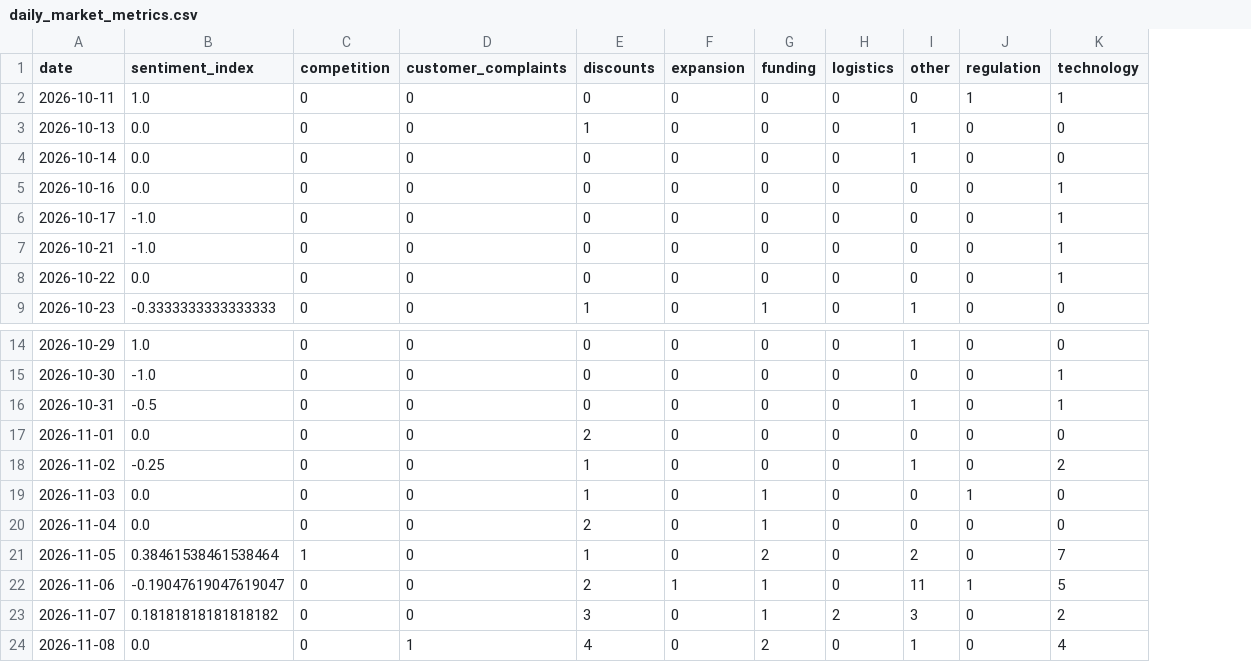
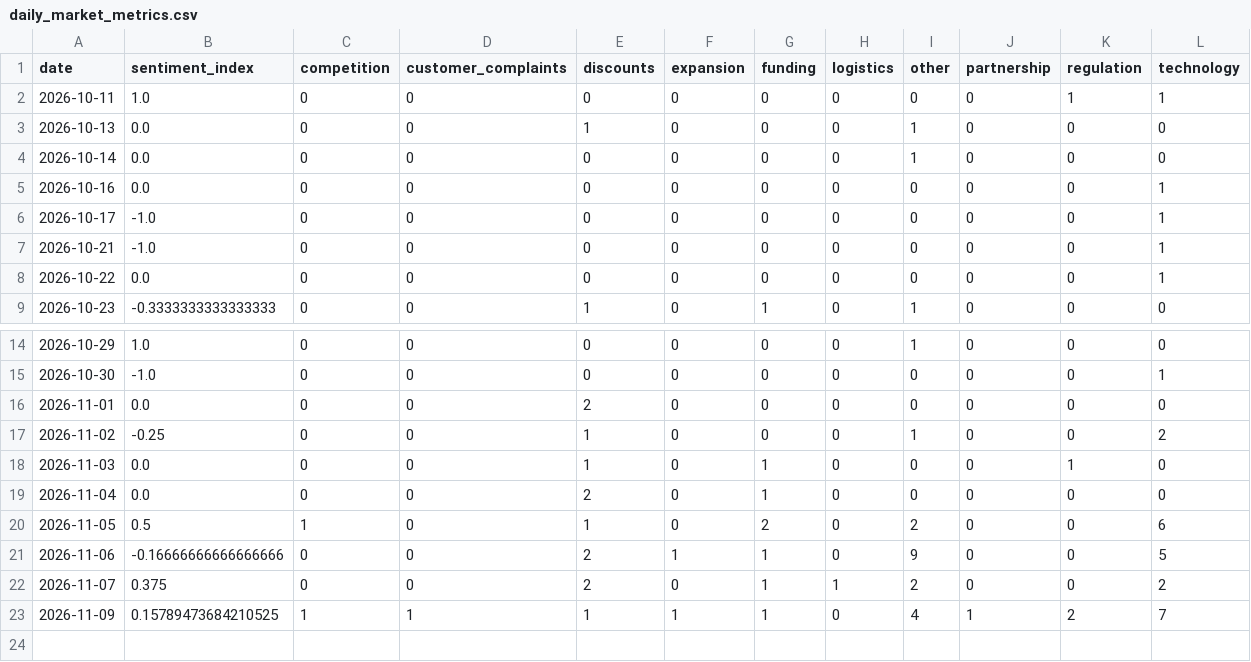
Before and after one commit to akanksha726/Infosys-Springboard, a CSV file: data/processed/daily_market_metrics.csv, drawn as a sheet; only a part is shown, gaps mark what is left out; removed rows and columns are numbered as before the commit, all else as after; the diff names each change by its address in the sheet, - before the commit and + after, or states it on an @@ line.

```diff
--- a/data/processed/daily_market_metrics.csv
+++ b/data/processed/daily_market_metrics.csv
+column J (partnership), rows 2-9: all 0; rows 14-22: all 0
-row 16: 2026-10-31 | -0.5 | 0 | 0 | 0 | 0 | 0 | 0 | 1 | 0 | 1
-B20 (sentiment_index): 0.38461538461538464
+B20 (sentiment_index): 0.5
-L20 (technology): 7
+L20 (technology): 6
-B21 (sentiment_index): -0.19047619047619047
+B21 (sentiment_index): -0.16666666666666666
-I21 (other): 11
+I21 (other): 9
-K21 (regulation): 1
+K21 (regulation): 0
-B22 (sentiment_index): 0.18181818181818182
+B22 (sentiment_index): 0.375
-E22 (discounts): 3
+E22 (discounts): 2
-H22 (logistics): 2
+H22 (logistics): 1
-I22 (other): 3
+I22 (other): 2
-row 24: 2026-11-08 | 0.0 | 0 | 1 | 4 | 0 | 2 | 0 | 1 | 0 | 4
+row 23: 2026-11-09 | 0.15789473684210525 | 1 | 1 | 1 | 1 | 1 | 0 | 4 | 1 | 2 | 7
```
Also changed, not shown: data/processed/brand_daily_metrics.csv, data/processed/market_forecast_history.csv, 1 other file.
